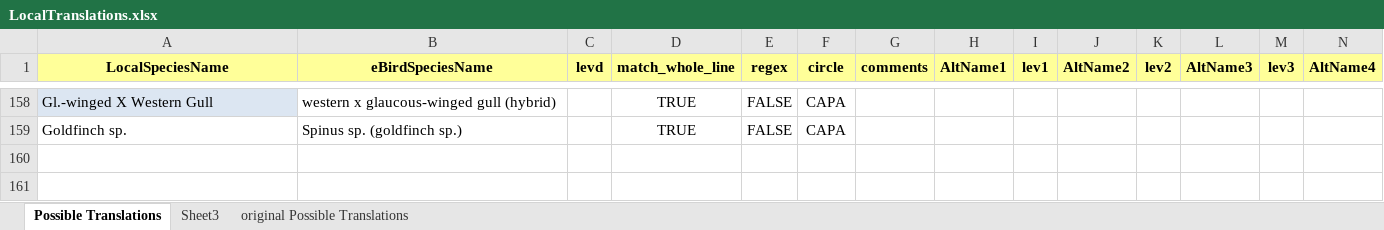
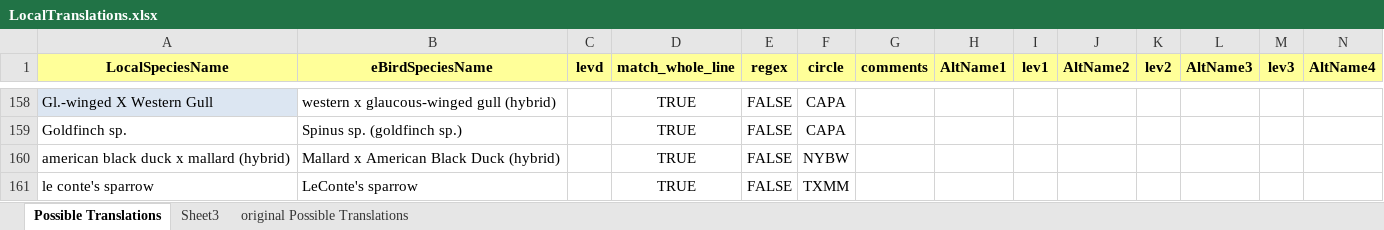
Before and after one commit to jhurley13/automatingcbc, an Excel workbook: parameters/Local/LocalTranslations.xlsx, sheet Possible Translations, drawn as a sheet; only a part is shown, gaps mark what is left out; values as stored, in another font and other column widths than the file's, no borders; table styles not drawn; rows hold the shown columns only; the diff names each change by its address in the sheet, - before the commit and + after, or states it on an @@ line.

```diff
--- a/parameters/Local/LocalTranslations.xlsx (sheet Possible Translations)
+++ b/parameters/Local/LocalTranslations.xlsx (sheet Possible Translations)
+row 160: american black duck x mallard (hybrid) | Mallard x American Black Duck (hybrid) |  | TRUE | FALSE | NYBW
+row 161: le conte's sparrow | LeConte's sparrow |  | TRUE | FALSE | TXMM
```
Also changed, not shown: 22 other files.
